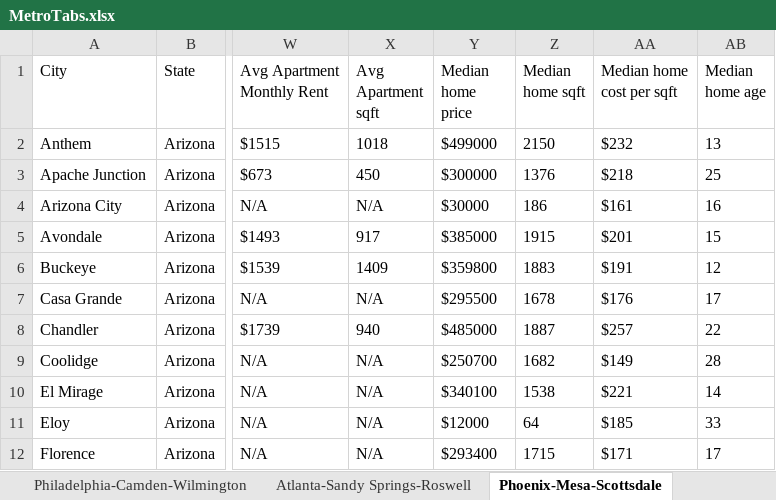
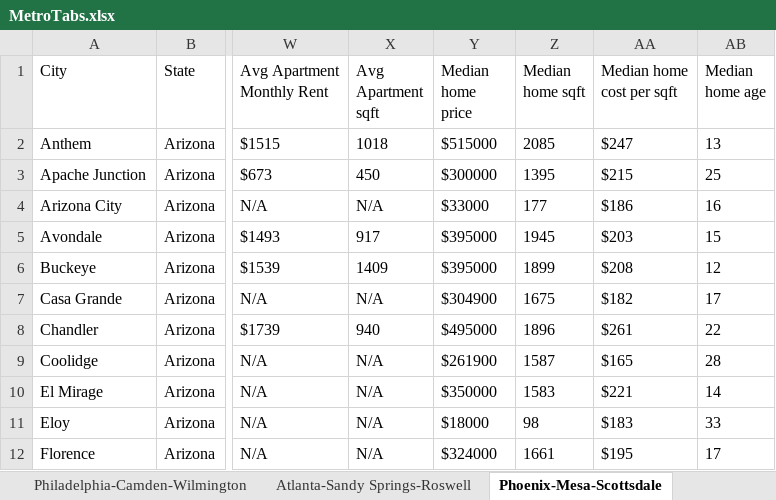
Before and after one commit to amcneil36/amcneil36.github.io, an Excel workbook: programs/MetroStats/MetroTabs.xlsx, sheet Phoenix-Mesa-Scottsdale, drawn as a sheet; only a part is shown, gaps mark what is left out; values as stored, in another font and other column widths than the file's, no borders; the diff covers the shown part only; the diff names each change by its address in the sheet, - before the commit and + after, or states it on an @@ line.

Commit message:
Adding phoenix and honolulu data

```diff
--- a/programs/MetroStats/MetroTabs.xlsx (sheet Phoenix-Mesa-Scottsdale)
+++ b/programs/MetroStats/MetroTabs.xlsx (sheet Phoenix-Mesa-Scottsdale)
-Y2 (Median home price): $499000
+Y2 (Median home price): $515000
-Z2 (Median home sqft): 2150
+Z2 (Median home sqft): 2085
-AA2 (Median home cost per sqft): $232
+AA2 (Median home cost per sqft): $247
-Z3 (Median home sqft): 1376
+Z3 (Median home sqft): 1395
-AA3 (Median home cost per sqft): $218
+AA3 (Median home cost per sqft): $215
-Y4 (Median home price): $30000
+Y4 (Median home price): $33000
-Z4 (Median home sqft): 186
+Z4 (Median home sqft): 177
-AA4 (Median home cost per sqft): $161
+AA4 (Median home cost per sqft): $186
-Y5 (Median home price): $385000
+Y5 (Median home price): $395000
-Z5 (Median home sqft): 1915
+Z5 (Median home sqft): 1945
-AA5 (Median home cost per sqft): $201
+AA5 (Median home cost per sqft): $203
-Y6 (Median home price): $359800
+Y6 (Median home price): $395000
-Z6 (Median home sqft): 1883
+Z6 (Median home sqft): 1899
-AA6 (Median home cost per sqft): $191
+AA6 (Median home cost per sqft): $208
-Y7 (Median home price): $295500
+Y7 (Median home price): $304900
-Z7 (Median home sqft): 1678
+Z7 (Median home sqft): 1675
-AA7 (Median home cost per sqft): $176
+AA7 (Median home cost per sqft): $182
-Y8 (Median home price): $485000
+Y8 (Median home price): $495000
-Z8 (Median home sqft): 1887
+Z8 (Median home sqft): 1896
-AA8 (Median home cost per sqft): $257
+AA8 (Median home cost per sqft): $261
-Y9 (Median home price): $250700
+Y9 (Median home price): $261900
-Z9 (Median home sqft): 1682
+Z9 (Median home sqft): 1587
-AA9 (Median home cost per sqft): $149
+AA9 (Median home cost per sqft): $165
-Y10 (Median home price): $340100
+Y10 (Median home price): $350000
-Z10 (Median home sqft): 1538
+Z10 (Median home sqft): 1583
-Y11 (Median home price): $12000
+Y11 (Median home price): $18000
-Z11 (Median home sqft): 64
+Z11 (Median home sqft): 98
-AA11 (Median home cost per sqft): $185
+AA11 (Median home cost per sqft): $183
-Y12 (Median home price): $293400
+Y12 (Median home price): $324000
-Z12 (Median home sqft): 1715
+Z12 (Median home sqft): 1661
-AA12 (Median home cost per sqft): $171
+AA12 (Median home cost per sqft): $195
```
Also changed, not shown: 60 edited cells elsewhere in this sheet, sheet Tucson, 15 other files.
